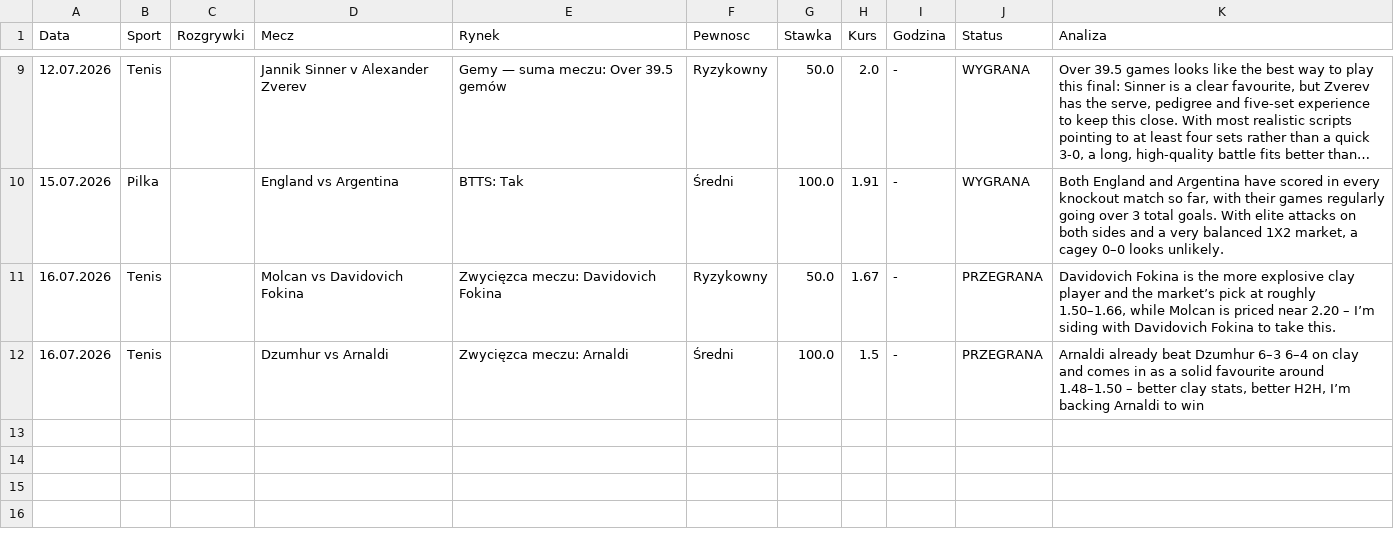
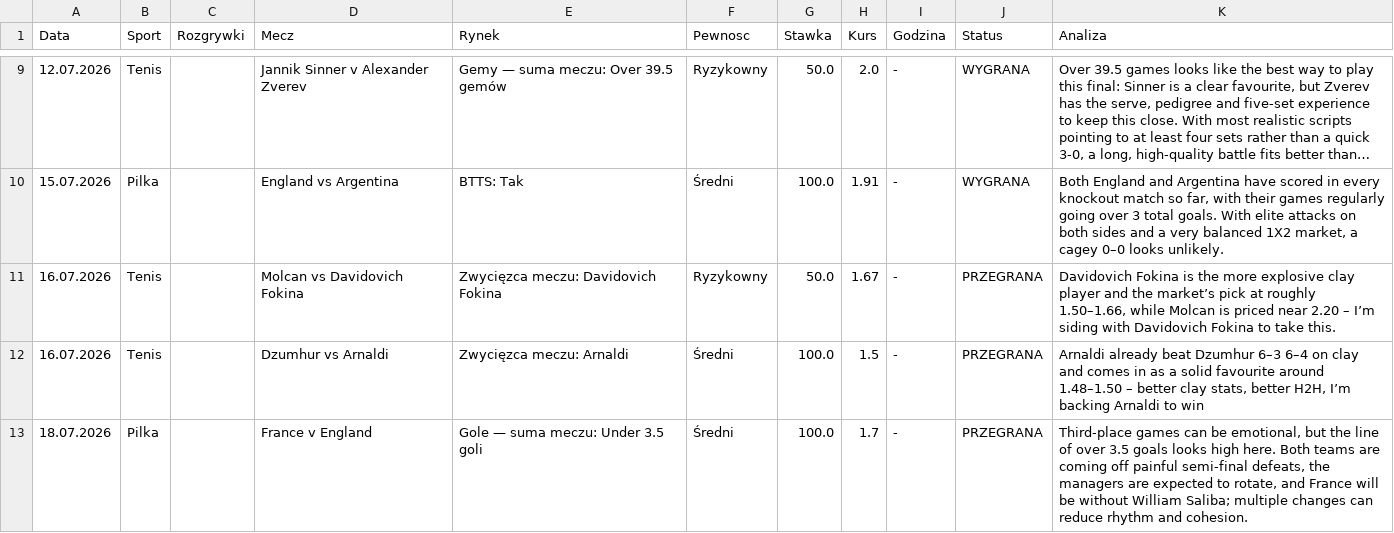
Before and after one commit to Maruha3000/kupony-dashboard, a CSV file: archiwum.csv, drawn as a sheet; only a part is shown, gaps mark what is left out; long unchanged cells end in …; the diff names each change by its address in the sheet, - before the commit and + after, or states it on an @@ line.

Commit message:
Auto-archiwizacja starych typow

```diff
--- a/archiwum.csv
+++ b/archiwum.csv
+row 13: 18.07.2026 | Pilka |  | France v England | Gole — suma meczu: Under 3.5 goli | Średni | 100.0 | 1.7 | - | PRZEGRANA | Third-place games can be emotional, but the line of over 3.5 goals looks high here. Both teams are coming off painful semi-final defeats, the managers are expected to rotate, and France will be without William Saliba; multiple changes can reduce rhythm and cohesion.
```
